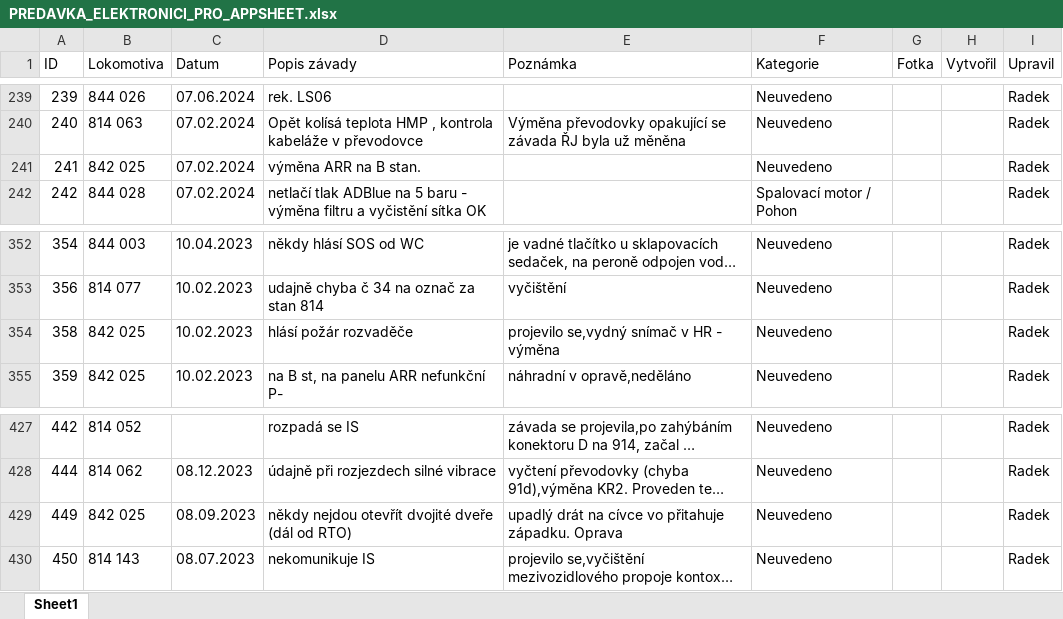
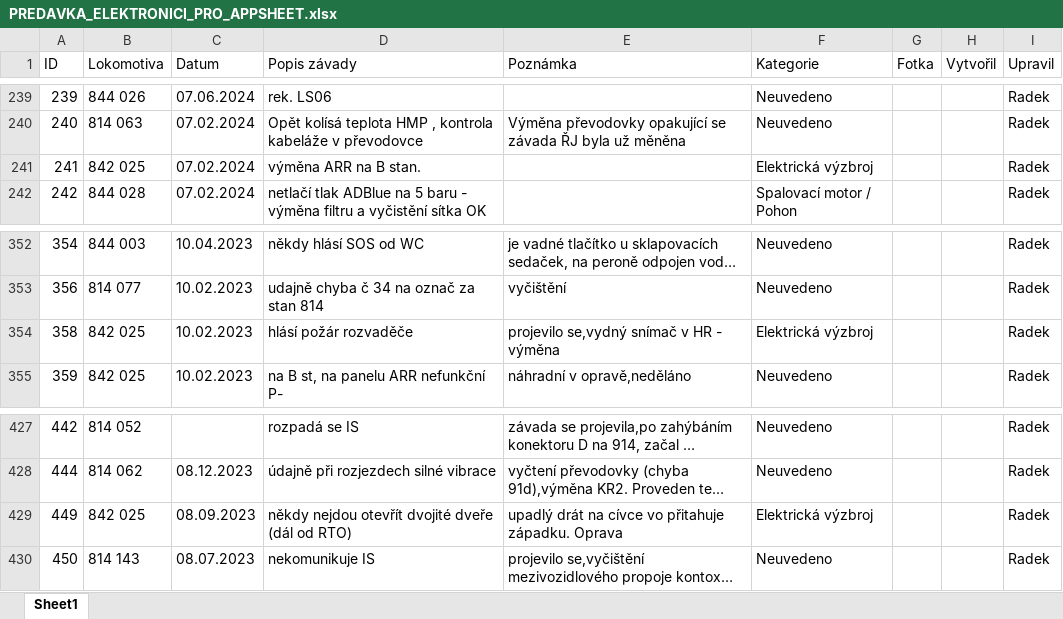
Before and after one commit to truckcsgofan-P5/evidence-zavad, an Excel workbook: PREDAVKA_ELEKTRONICI_PRO_APPSHEET.xlsx, sheet Sheet1, drawn as a sheet; only a part is shown, gaps mark what is left out; long unchanged cells end in …; values as stored, in another font and other column widths than the file's, no borders; the diff names each change by its address in the sheet, - before the commit and + after, or states it on an @@ line.

Commit message:
Hromadná úprava z tabulky (Radek) (autor: Radek)

```diff
--- a/PREDAVKA_ELEKTRONICI_PRO_APPSHEET.xlsx (sheet Sheet1)
+++ b/PREDAVKA_ELEKTRONICI_PRO_APPSHEET.xlsx (sheet Sheet1)
-F241 (Kategorie): Neuvedeno
+F241 (Kategorie): Elektrická výzbroj
-F354 (Kategorie): Neuvedeno
+F354 (Kategorie): Elektrická výzbroj
-F429 (Kategorie): Neuvedeno
+F429 (Kategorie): Elektrická výzbroj
```
